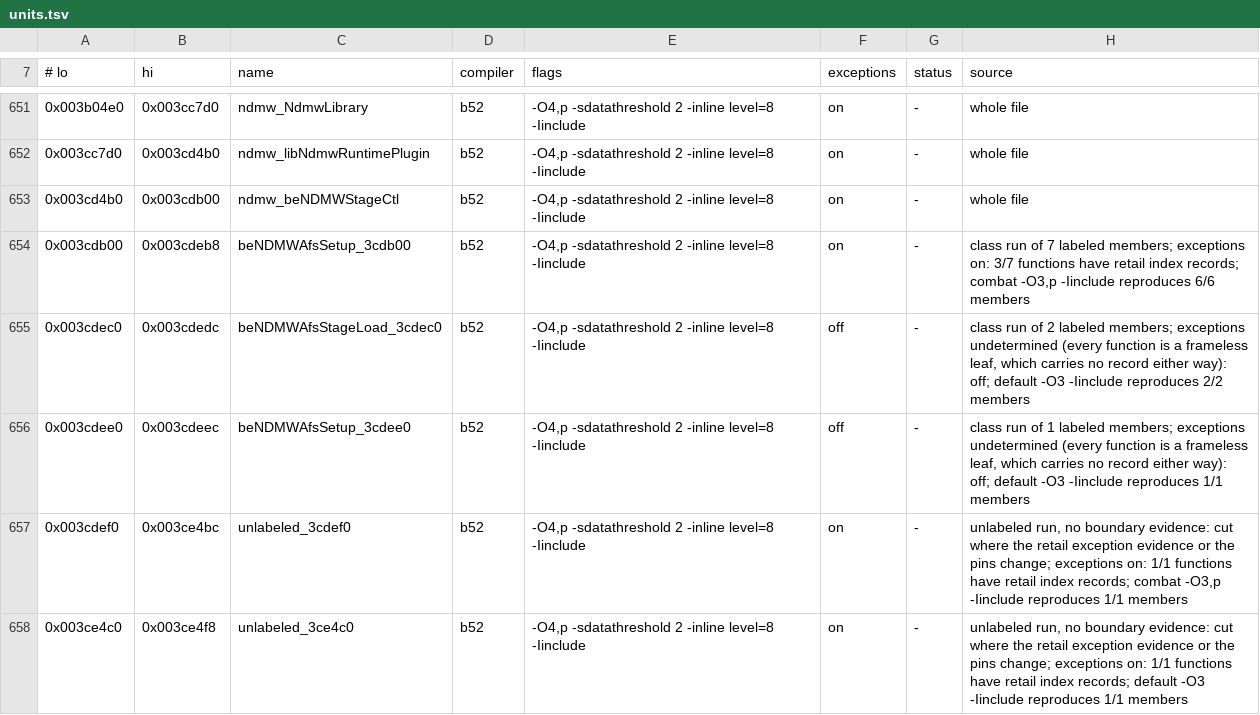
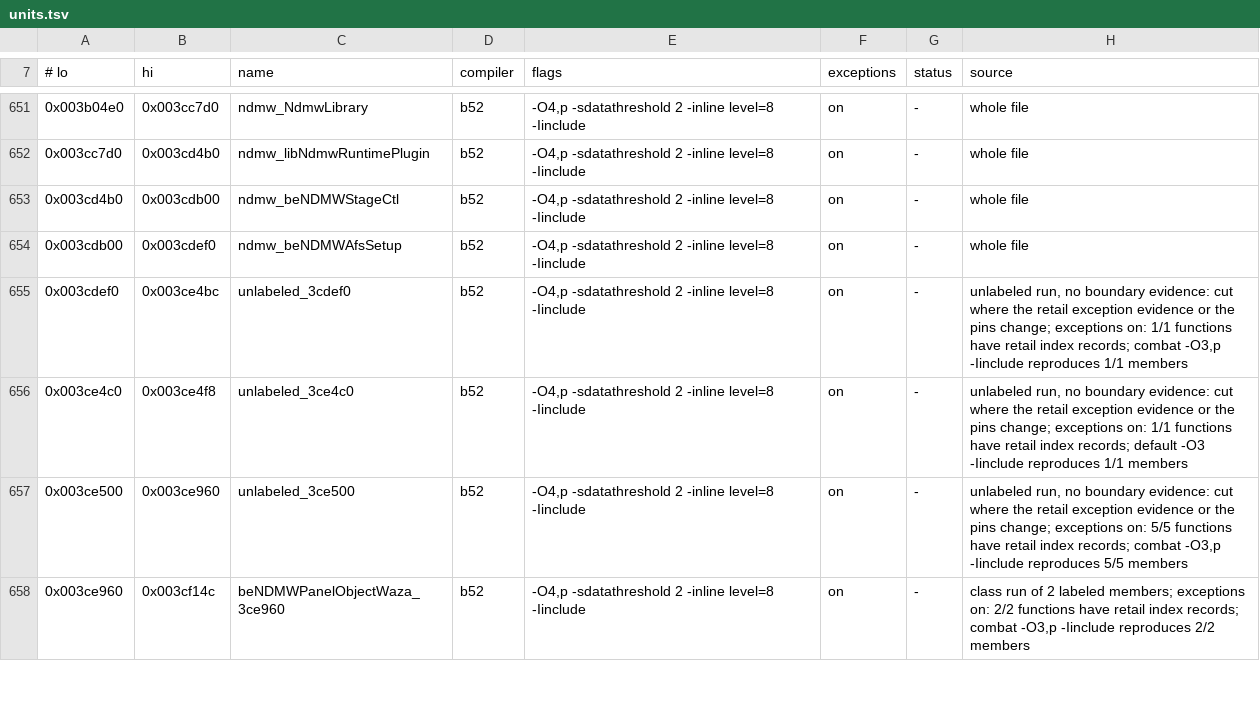
Before and after one commit to crashbashash/DW4_Decomp, a TSV file: config/SLUS-20836/units.tsv, drawn as a sheet; only a part is shown, gaps mark what is left out; the shorter side is filled out with more unchanged rows.

```diff
--- a/config/SLUS-20836/units.tsv
+++ b/config/SLUS-20836/units.tsv
@@ -653,5 +653,3 @@
 0x003cd4b0	0x003cdb00	ndmw_beNDMWStageCtl	b52	-O4,p -sdatathreshold 2 -inline level=8 -Iinclude	on	-	whole file
-0x003cdb00	0x003cdeb8	beNDMWAfsSetup_3cdb00	b52	-O4,p -sdatathreshold 2 -inline level=8 -Iinclude	on	-	class run of 7 labeled members; exceptions on: 3/7 functions have retail index records; combat -O3,p -Iinclude reproduces 6/6 members
-0x003cdec0	0x003cdedc	beNDMWAfsStageLoad_3cdec0	b52	-O4,p -sdatathreshold 2 -inline level=8 -Iinclude	off	-	class run of 2 labeled members; exceptions undetermined (every function is a frameless leaf, which carries no record either way): off; default -O3 -Iinclude reproduces 2/2 members
-0x003cdee0	0x003cdeec	beNDMWAfsSetup_3cdee0	b52	-O4,p -sdatathreshold 2 -inline level=8 -Iinclude	off	-	class run of 1 labeled members; exceptions undetermined (every function is a frameless leaf, which carries no record either way): off; default -O3 -Iinclude reproduces 1/1 members
+0x003cdb00	0x003cdef0	ndmw_beNDMWAfsSetup	b52	-O4,p -sdatathreshold 2 -inline level=8 -Iinclude	on	-	whole file
 0x003cdef0	0x003ce4bc	unlabeled_3cdef0	b52	-O4,p -sdatathreshold 2 -inline level=8 -Iinclude	on	-	unlabeled run, no boundary evidence: cut where the retail exception evidence or the pins change; exceptions on: 1/1 functions have retail index records; combat -O3,p -Iinclude reproduces 1/1 members
```
Also changed, not shown: 5 other files.
